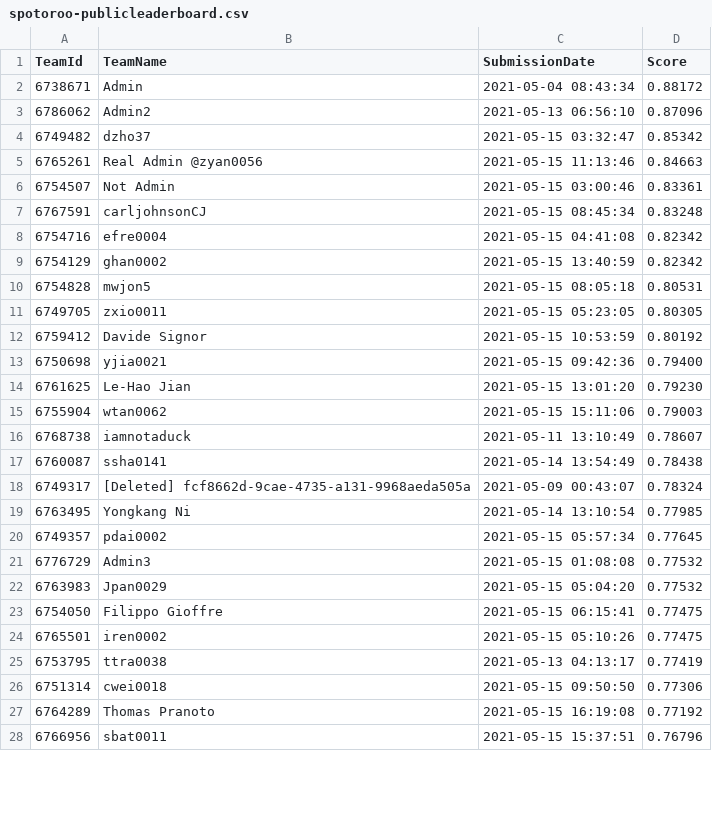
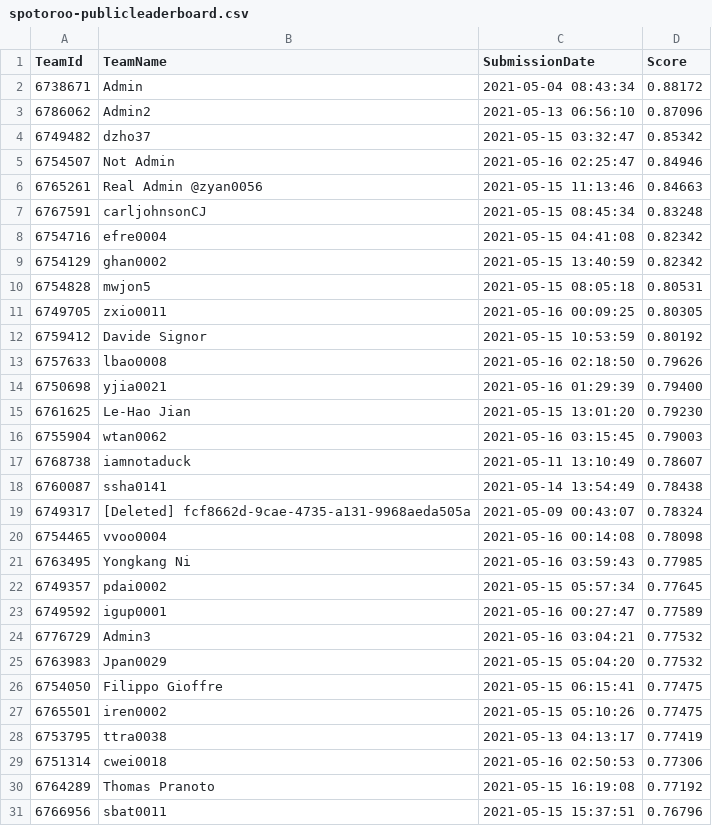
Before and after one commit to TengMCing/ETC3250_kaggle_score, a CSV file: data/spotoroo-publicleaderboard.csv, drawn as a sheet; only a part is shown; the diff covers the shown part only.

```diff
--- a/data/spotoroo-publicleaderboard.csv
+++ b/data/spotoroo-publicleaderboard.csv
@@ -4,4 +4,4 @@
 6749482,dzho37,"2021-05-15 03:32:47",0.85342
+6754507,"Not Admin","2021-05-16 02:25:47",0.84946
 6765261,"Real Admin @zyan0056","2021-05-15 11:13:46",0.84663
-6754507,"Not Admin","2021-05-15 03:00:46",0.83361
 6767591,carljohnsonCJ,"2021-05-15 08:45:34",0.83248
@@ -10,7 +10,8 @@
 6754828,mwjon5,"2021-05-15 08:05:18",0.80531
-6749705,zxio0011,"2021-05-15 05:23:05",0.80305
+6749705,zxio0011,"2021-05-16 00:09:25",0.80305
 6759412,"Davide Signor","2021-05-15 10:53:59",0.80192
-6750698,yjia0021,"2021-05-15 09:42:36",0.79400
+6757633,lbao0008,"2021-05-16 02:18:50",0.79626
+6750698,yjia0021,"2021-05-16 01:29:39",0.79400
 6761625,"Le-Hao Jian","2021-05-15 13:01:20",0.79230
-6755904,wtan0062,"2021-05-15 15:11:06",0.79003
+6755904,wtan0062,"2021-05-16 03:15:45",0.79003
 6768738,iamnotaduck,"2021-05-11 13:10:49",0.78607
@@ -18,5 +19,7 @@
 6749317,"[Deleted] fcf8662d-9cae-4735-a131-9968aeda505a","2021-05-09 00:43:07",0.78324
-6763495,"Yongkang Ni","2021-05-14 13:10:54",0.77985
+6754465,vvoo0004,"2021-05-16 00:14:08",0.78098
+6763495,"Yongkang Ni","2021-05-16 03:59:43",0.77985
 6749357,pdai0002,"2021-05-15 05:57:34",0.77645
-6776729,Admin3,"2021-05-15 01:08:08",0.77532
+6749592,igup0001,"2021-05-16 00:27:47",0.77589
+6776729,Admin3,"2021-05-16 03:04:21",0.77532
 6763983,Jpan0029,"2021-05-15 05:04:20",0.77532
@@ -25,3 +28,3 @@
 6753795,ttra0038,"2021-05-13 04:13:17",0.77419
-6751314,cwei0018,"2021-05-15 09:50:50",0.77306
+6751314,cwei0018,"2021-05-16 02:50:53",0.77306
 6764289,"Thomas Pranoto","2021-05-15 16:19:08",0.77192
```
Also changed, not shown: 11 added rows, 14 removed rows and 14 edited cells elsewhere in this file, 4 other files.
